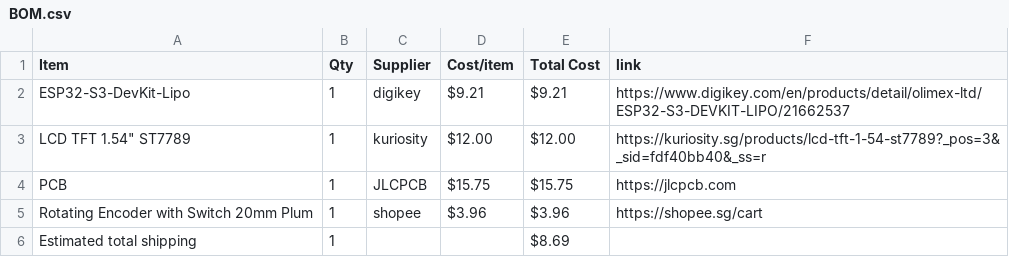
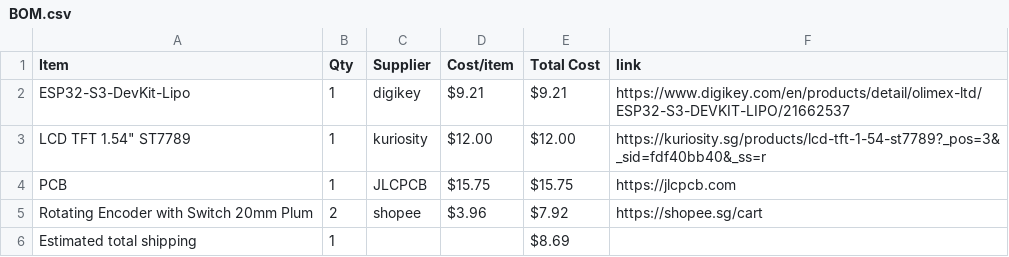
Before and after one commit to NZX37/wowmacropad, a CSV file: BOM.csv, drawn as a sheet.

```diff
--- a/BOM.csv
+++ b/BOM.csv
@@ -4,3 +4,3 @@ ESP32-S3-DevKit-Lipo,1,digikey,$9.21,$9.21,https://www.digikey.com/en/products/d
 PCB,1,JLCPCB,$15.75,$15.75,https://jlcpcb.com
-Rotating Encoder with Switch 20mm Plum,1,shopee,$3.96,$3.96,https://shopee.sg/cart
+Rotating Encoder with Switch 20mm Plum,2,shopee,$3.96,$7.92,https://shopee.sg/cart
 Estimated total shipping,1,,,$8.69,
```
